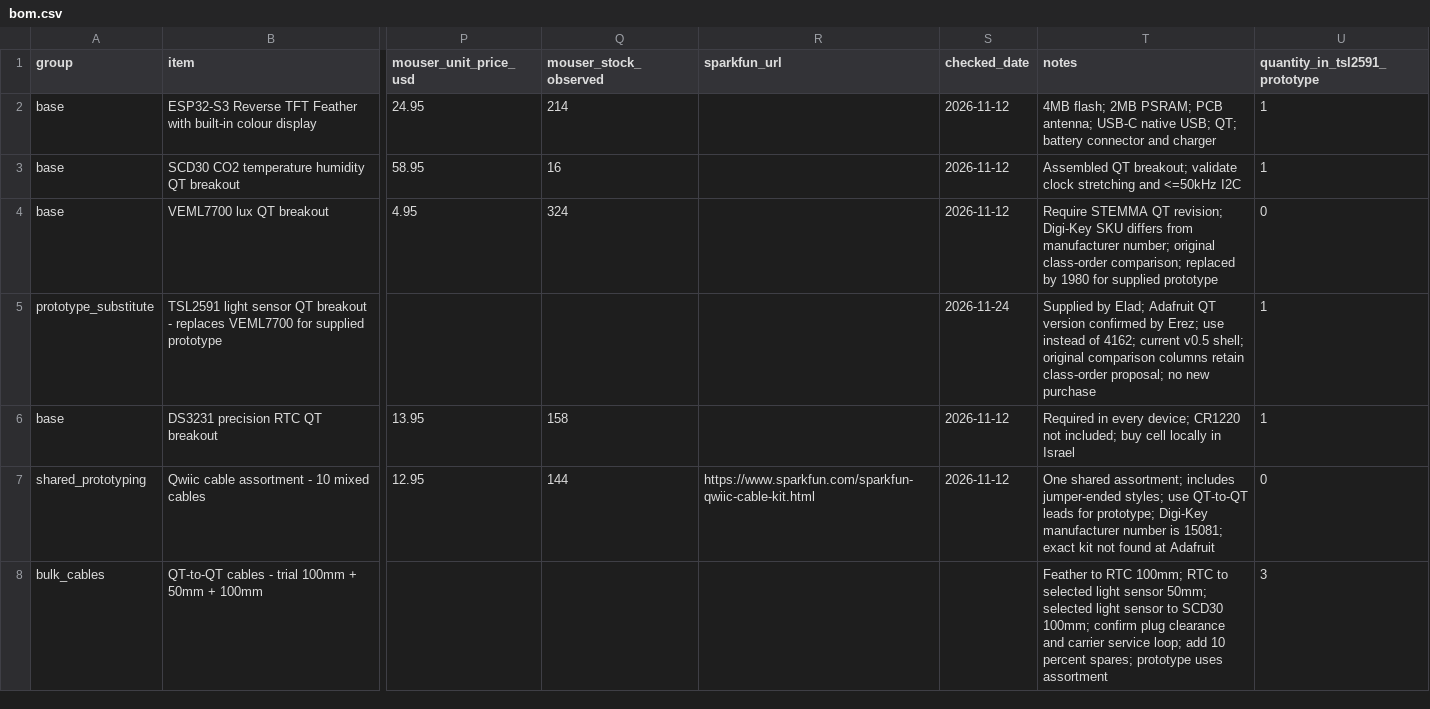
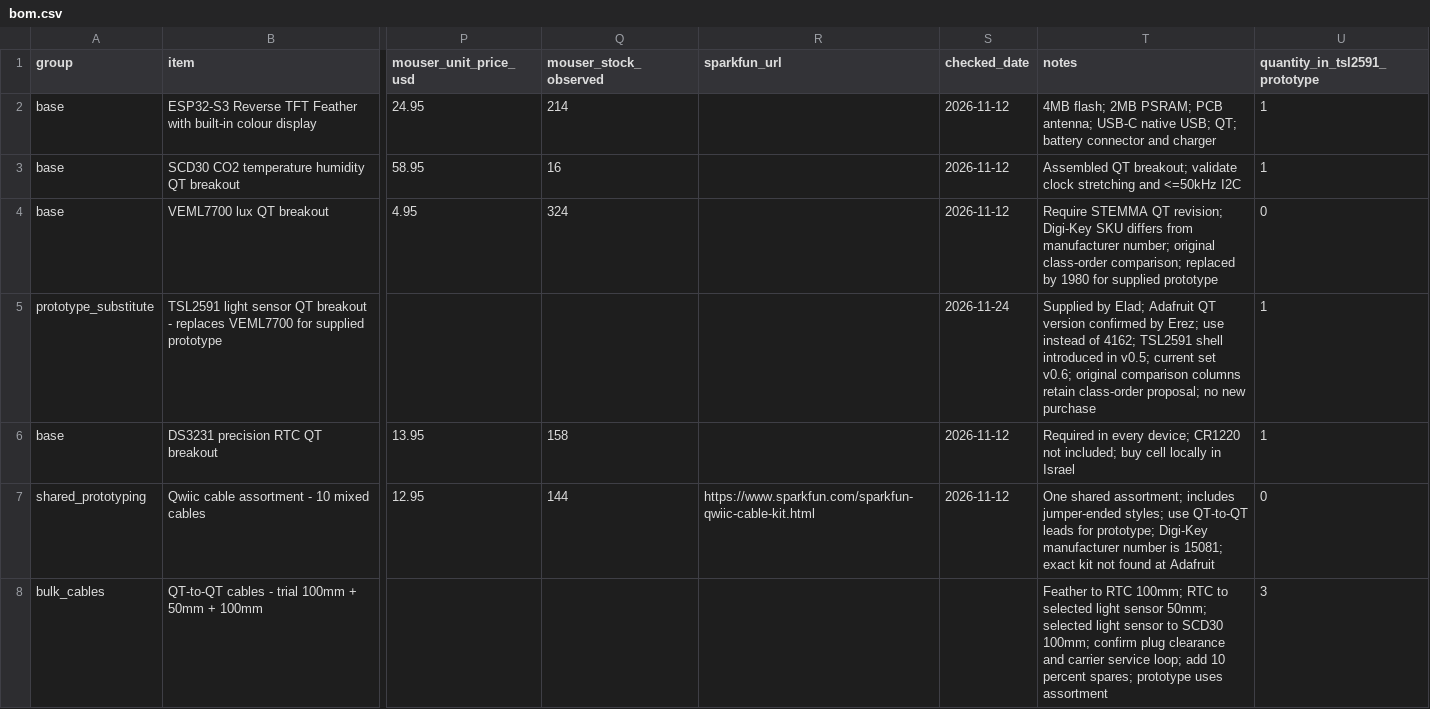
Before and after one commit to erezfeuer/sensor-workshop, a CSV file: hardware/bom.csv, drawn as a sheet; only a part is shown, gaps mark what is left out; the diff covers the shown part only; the diff names each change by its address in the sheet, - before the commit and + after, or states it on an @@ line.

```diff
--- a/hardware/bom.csv
+++ b/hardware/bom.csv
-T5 (notes): …of 4162; current v0.5 shell; original comparison…
+T5 (notes): …of 4162; TSL2591 shell introduced in v0.5; current set v0.6; original comparison…
```
Also changed, not shown: 1 edited cell elsewhere in this file, enclosure/hardware.csv, 41 other files.
